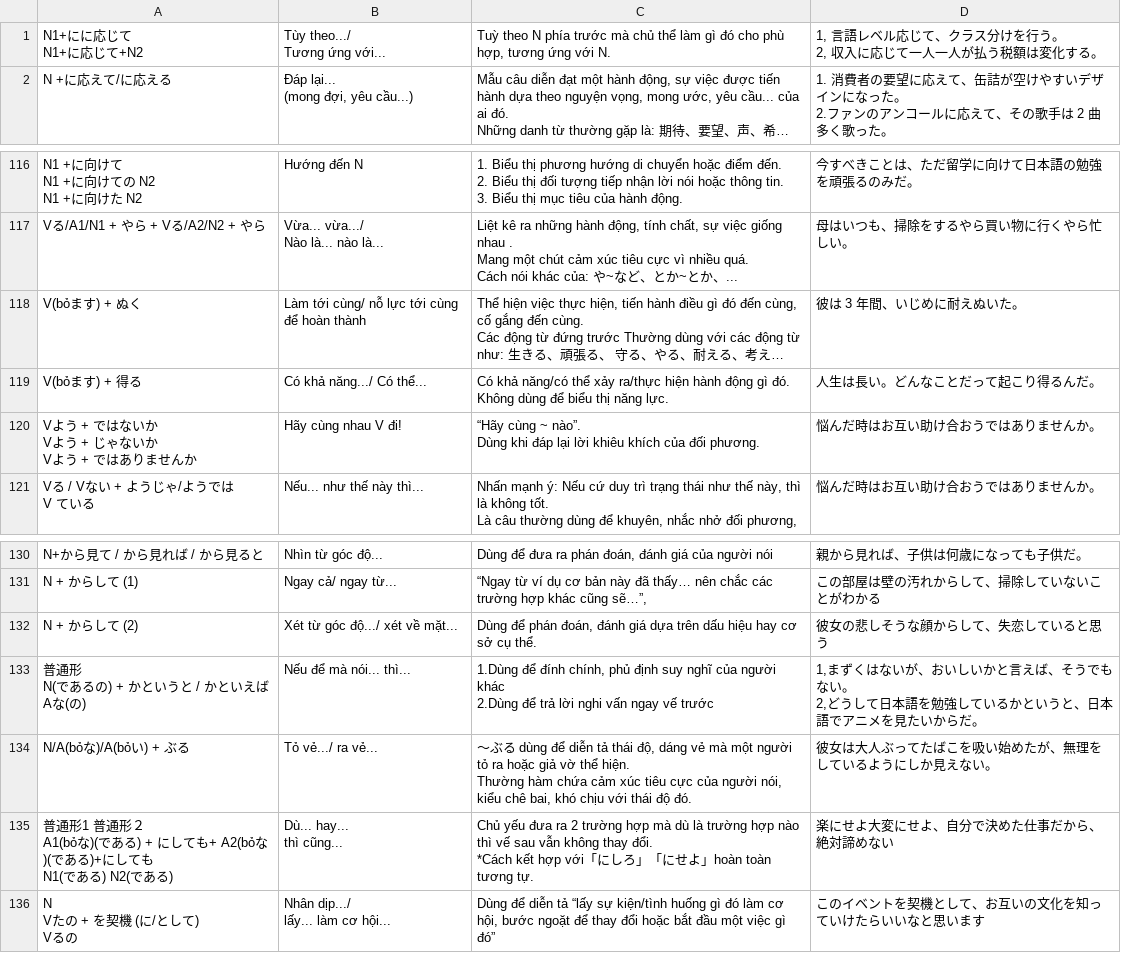
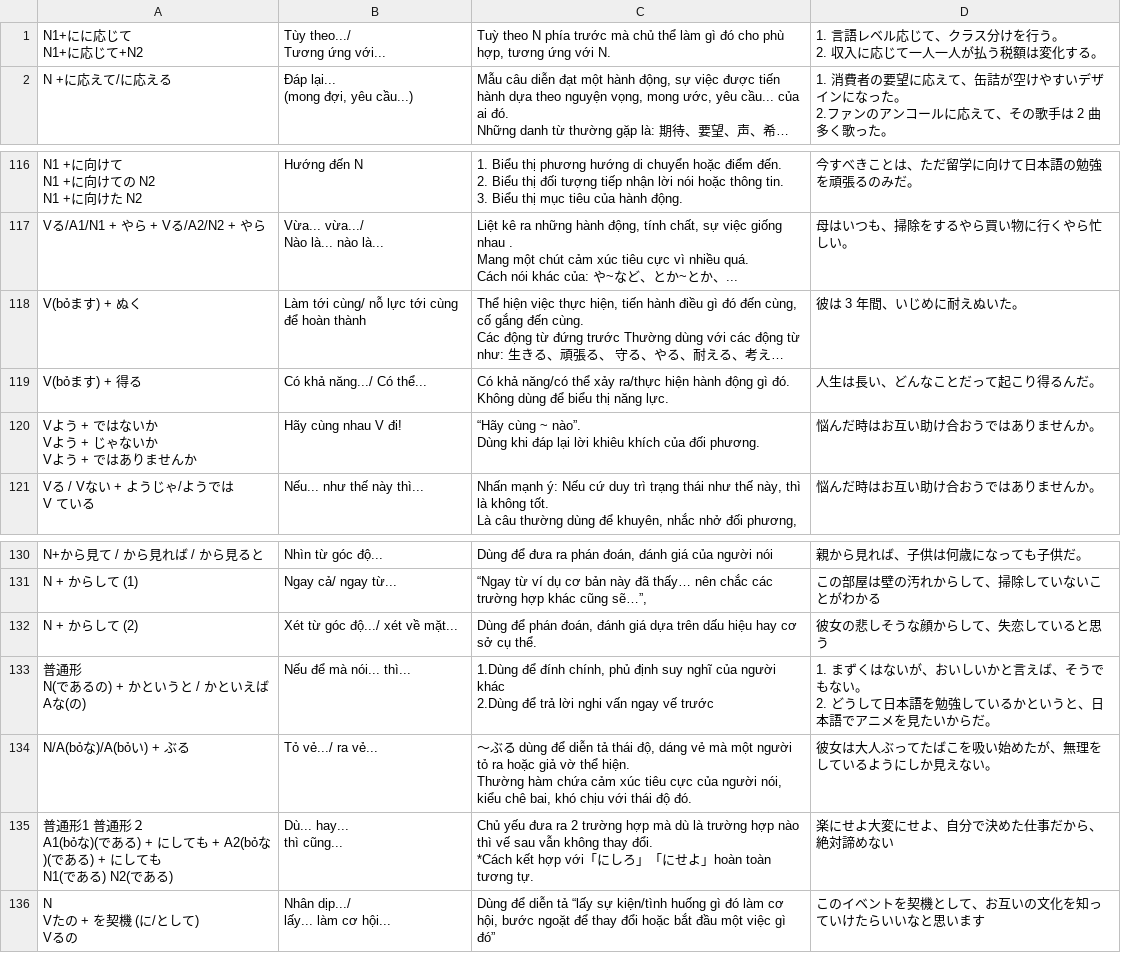
Before and after one commit to vqh-quanghuy/jlpt-n2-practice, a TSV file: data/n2-grammar.tsv, drawn as a sheet; only a part is shown, gaps mark what is left out; long unchanged cells end in …; ↵ is a line break in a cell; the diff names each change by its address in the sheet, - before the commit and + after, or states it on an @@ line.

Commit message:
fix linebreak

```diff
--- a/data/n2-grammar.tsv
+++ b/data/n2-grammar.tsv
-D1: 1, 言語レベル応じて、クラス分けを行う。 ↵ 2, 収入に応…
+D1: 1. 言語レベル応じて、クラス分けを行う。 ↵ 2. 収入に応…
-D119: 人生は長い。どんなことだって起こり得るんだ。
+D119: 人生は長い、どんなことだって起こり得るんだ。
-D133: 1,まずくはないが、おいしいかと言えば、そうでもない。 ↵ 2,どうして…
+D133: 1. まずくはないが、おいしいかと言えば、そうでもない。 ↵ 2. どうして…
-A135: …にしても+ A2(bỏな)(である)+にしても…
+A135: …にしても + A2(bỏな)(である) + にしても…
```
